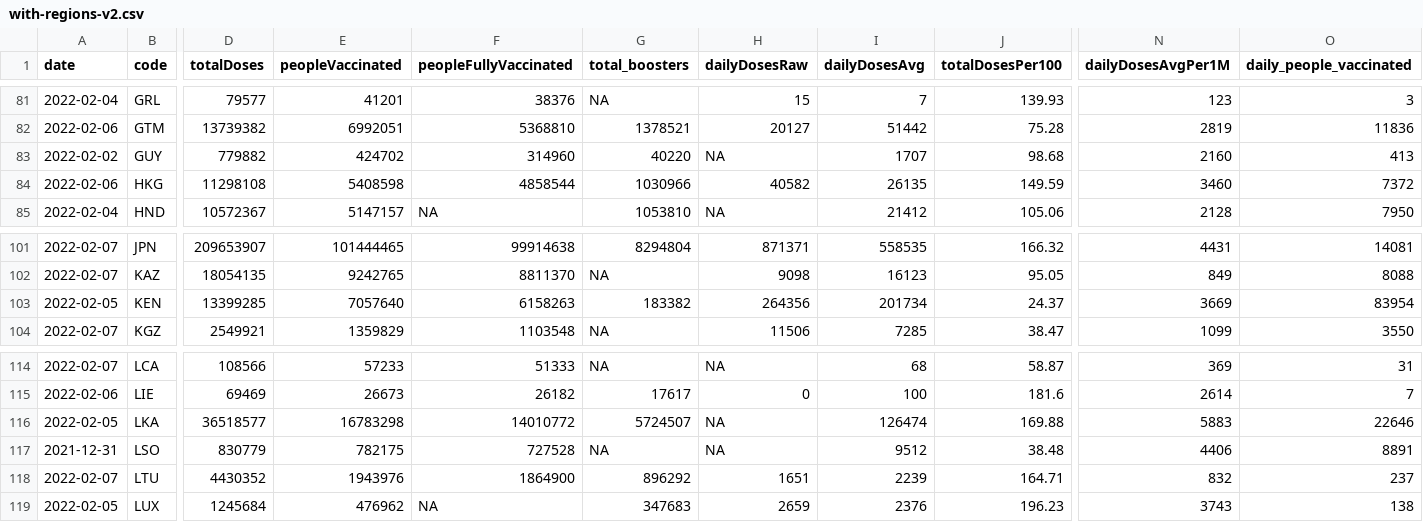
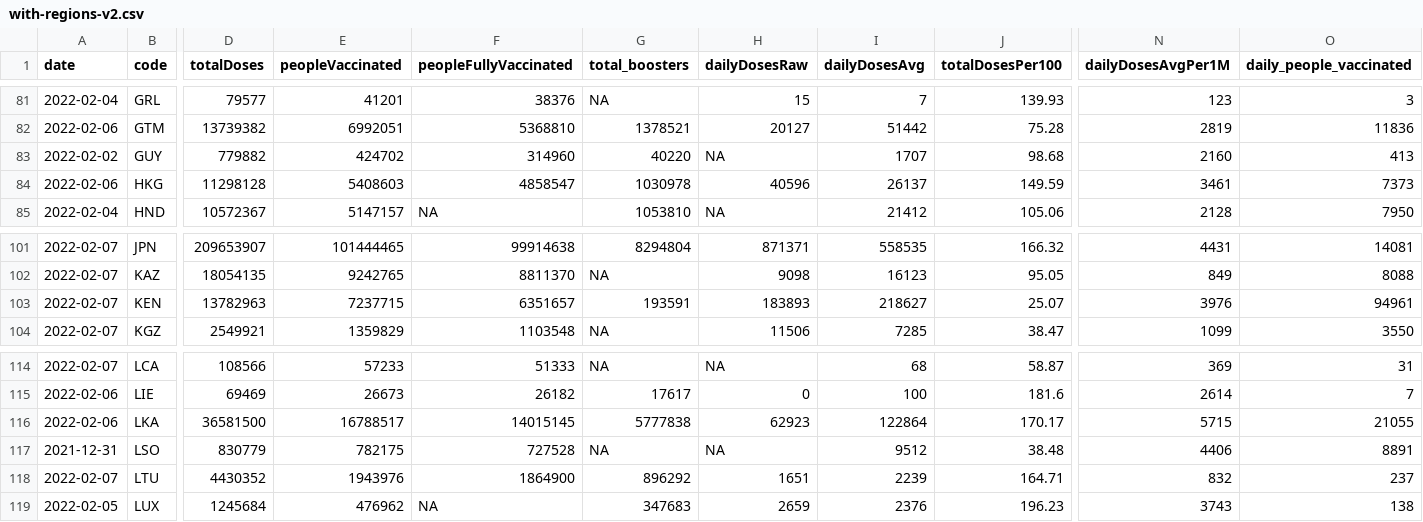
Before and after one commit to codecreative/covid-regional, a CSV file: with-regions-v2.csv, drawn as a sheet; only a part is shown, gaps mark what is left out; the diff covers the shown part only; the diff names each change by its address in the sheet, - before the commit and + after, or states it on an @@ line.

```diff
--- a/with-regions-v2.csv
+++ b/with-regions-v2.csv
-D84 (totalDoses): 11298108
+D84 (totalDoses): 11298128
-E84 (peopleVaccinated): 5408598
+E84 (peopleVaccinated): 5408603
-F84 (peopleFullyVaccinated): 4858544
+F84 (peopleFullyVaccinated): 4858547
-G84 (total_boosters): 1030966
+G84 (total_boosters): 1030978
-H84 (dailyDosesRaw): 40582
+H84 (dailyDosesRaw): 40596
-I84 (dailyDosesAvg): 26135
+I84 (dailyDosesAvg): 26137
-N84 (dailyDosesAvgPer1M): 3460
+N84 (dailyDosesAvgPer1M): 3461
-O84 (daily_people_vaccinated): 7372
+O84 (daily_people_vaccinated): 7373
-A103 (date): 2022-02-05
+A103 (date): 2022-02-07
-D103 (totalDoses): 13399285
+D103 (totalDoses): 13782963
-E103 (peopleVaccinated): 7057640
+E103 (peopleVaccinated): 7237715
-F103 (peopleFullyVaccinated): 6158263
+F103 (peopleFullyVaccinated): 6351657
-G103 (total_boosters): 183382
+G103 (total_boosters): 193591
-H103 (dailyDosesRaw): 264356
+H103 (dailyDosesRaw): 183893
-I103 (dailyDosesAvg): 201734
+I103 (dailyDosesAvg): 218627
-J103 (totalDosesPer100): 24.37
+J103 (totalDosesPer100): 25.07
-N103 (dailyDosesAvgPer1M): 3669
+N103 (dailyDosesAvgPer1M): 3976
-O103 (daily_people_vaccinated): 83954
+O103 (daily_people_vaccinated): 94961
-A116 (date): 2022-02-05
+A116 (date): 2022-02-06
-D116 (totalDoses): 36518577
+D116 (totalDoses): 36581500
-E116 (peopleVaccinated): 16783298
+E116 (peopleVaccinated): 16788517
-F116 (peopleFullyVaccinated): 14010772
+F116 (peopleFullyVaccinated): 14015145
-G116 (total_boosters): 5724507
+G116 (total_boosters): 5777838
-H116 (dailyDosesRaw): NA
+H116 (dailyDosesRaw): 62923
-I116 (dailyDosesAvg): 126474
+I116 (dailyDosesAvg): 122864
-J116 (totalDosesPer100): 169.88
+J116 (totalDosesPer100): 170.17
-N116 (dailyDosesAvgPer1M): 5883
+N116 (dailyDosesAvgPer1M): 5715
-O116 (daily_people_vaccinated): 22646
+O116 (daily_people_vaccinated): 21055
```
Also changed, not shown: 10 edited cells elsewhere in this file, with-regions-calculated.csv, with-regions.csv.
